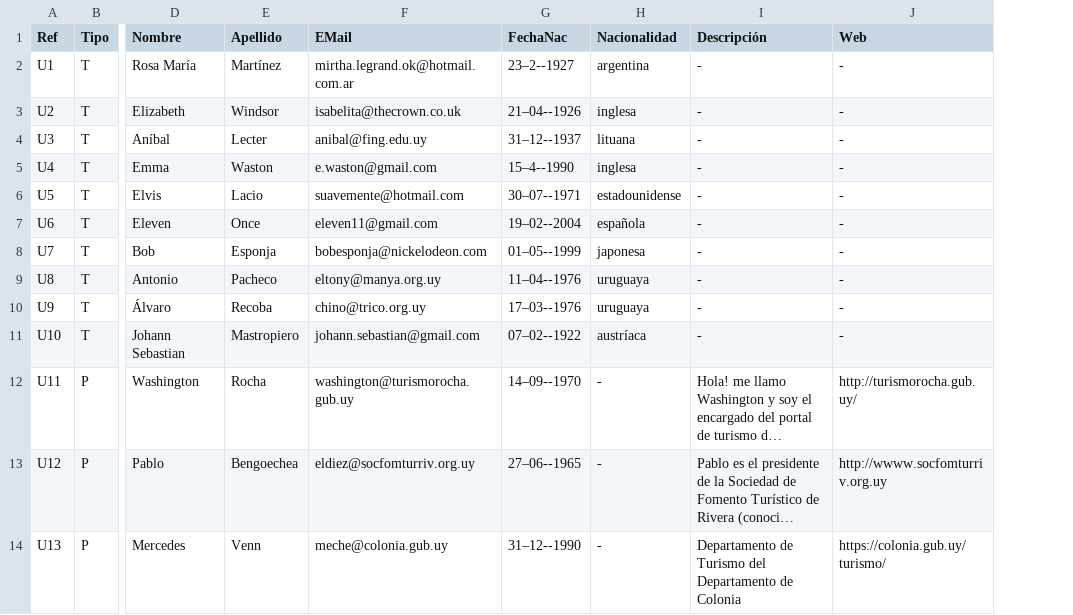
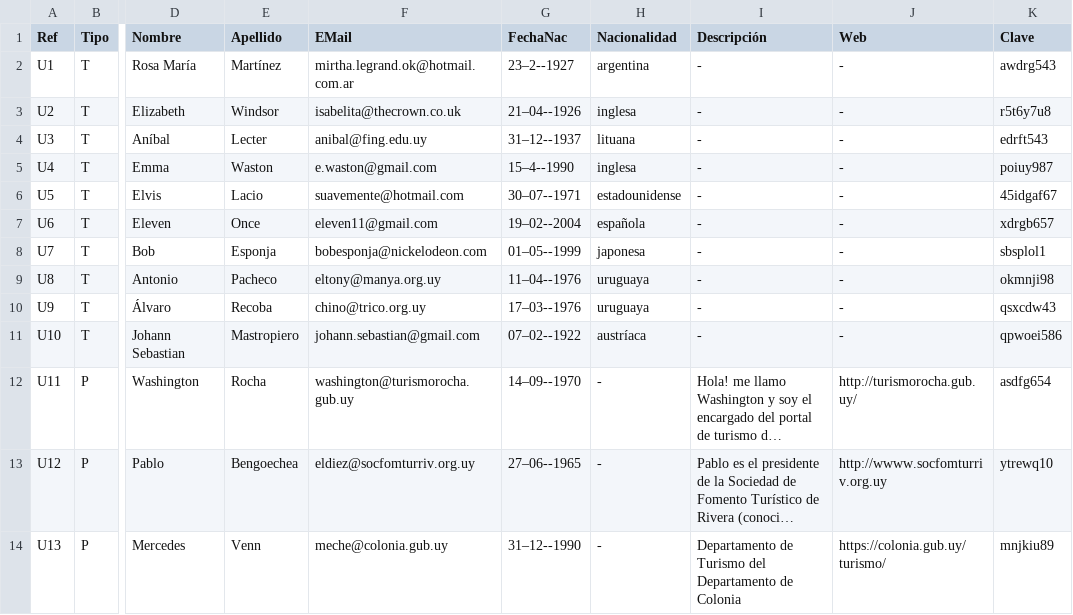
Before and after one commit to santiagoVeiga/TurismoUY, a CSV file: tarea1/lib/Usuarios.csv, drawn as a sheet; only a part is shown, gaps mark what is left out; long unchanged cells end in …; the diff names each change by its address in the sheet, - before the commit and + after, or states it on an @@ line.

Commit message:
anda cargar usuarios

```diff
--- a/tarea1/lib/Usuarios.csv
+++ b/tarea1/lib/Usuarios.csv
+column K (Clave), rows 2-14: awdrg543 | r5t6y7u8 | edrft543 | poiuy987 | 45idgaf67 | xdrgb657 | sbsplol1 | okmnji98 | qsxcdw43 | qpwoei586 | asdfg654 | ytrewq10 | mnjkiu89
```
Also changed, not shown: tarea2p2/src/main/webapp/WEB-INF/data/Usuarios.csv, 32 other files.
